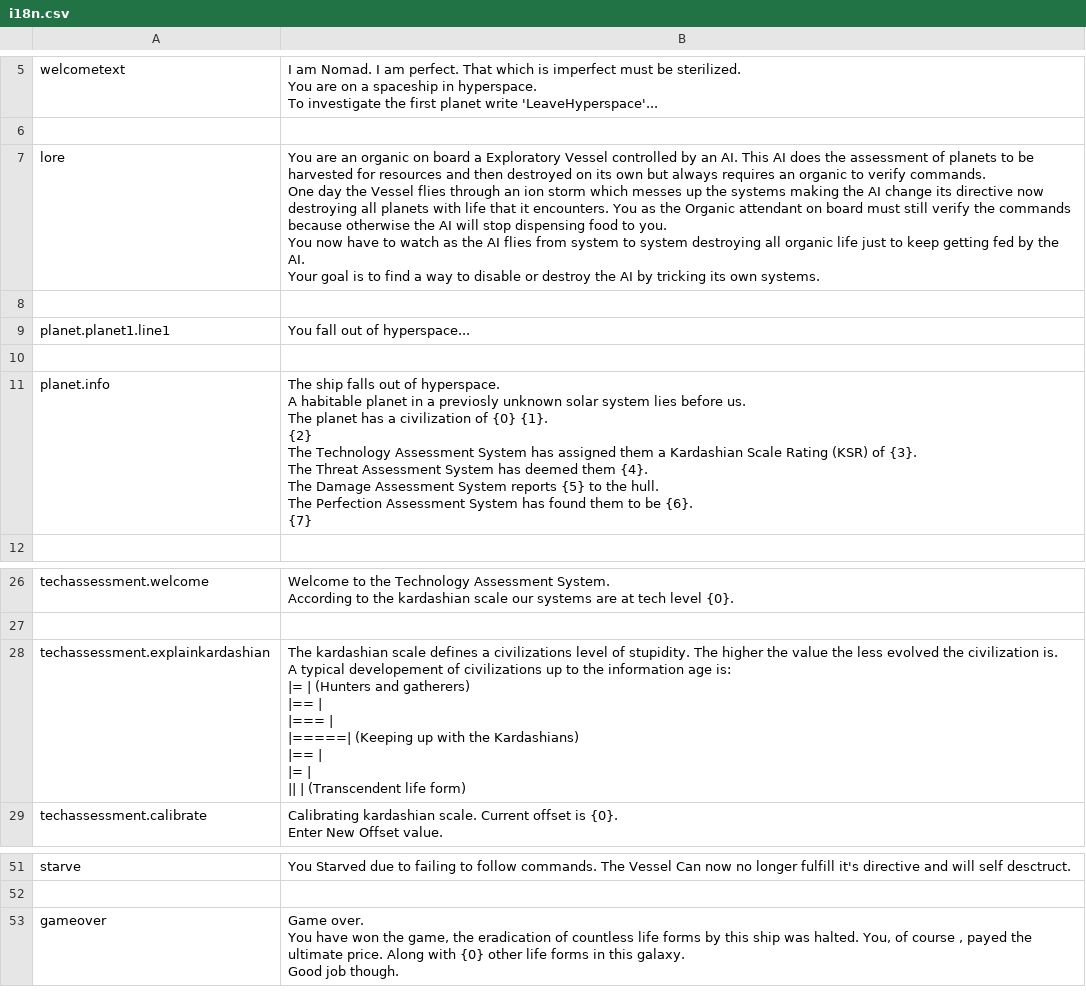
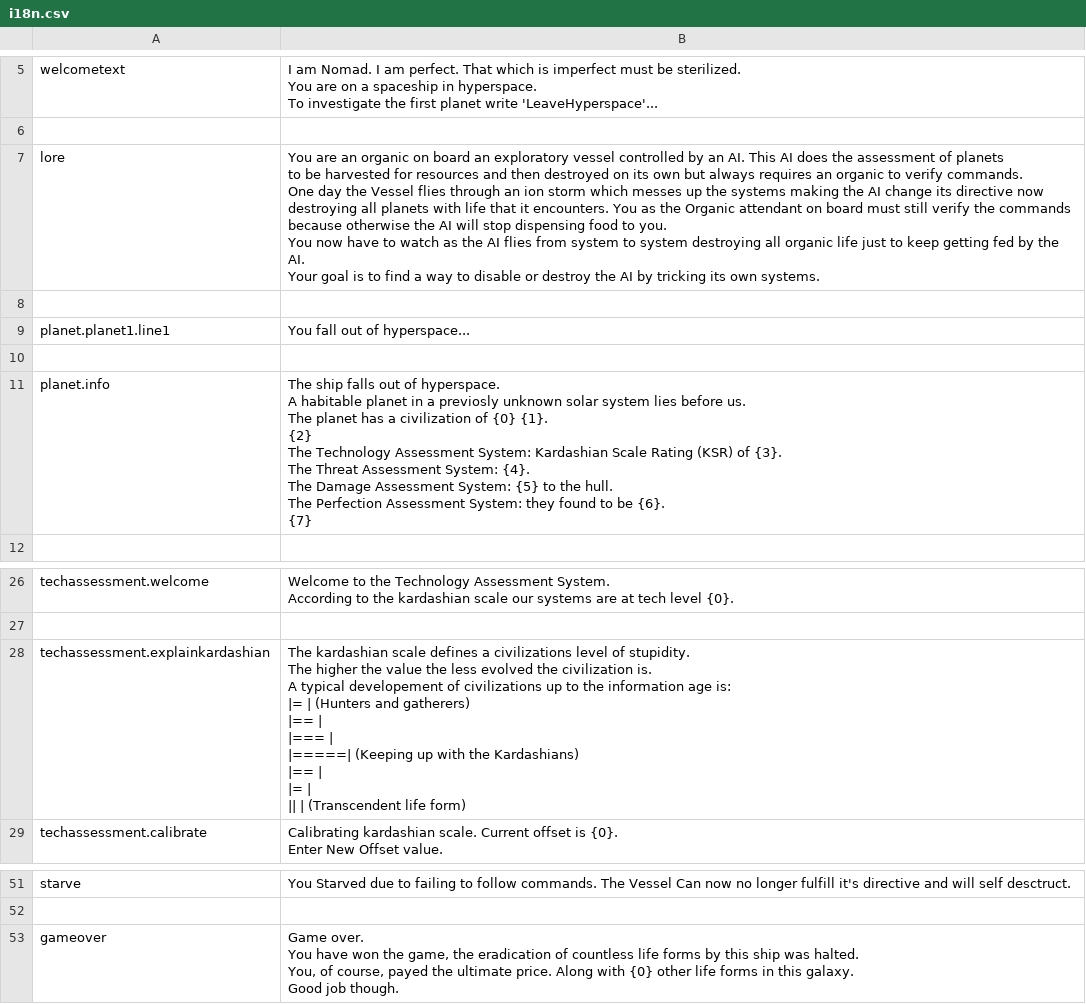
Before and after one commit to fxal/mse1-fp-projectvessel, a CSV file: data/i18n.csv, drawn as a sheet; only a part is shown, gaps mark what is left out.

Commit message:
text changes

```diff
--- a/data/i18n.csv
+++ b/data/i18n.csv
@@ -8,6 +8,9 @@ To investigate the first planet write 'LeaveHyperspace'..."
 
-lore,"You are an organic on board a Exploratory Vessel controlled by an AI. This AI does the assessment of planets to be harvested for resources and then destroyed on its own but always requires an organic to verify commands.
-One day the Vessel flies through an ion storm which messes up the systems making the AI change its directive now destroying all planets with life that it encounters. You as the Organic attendant on board must still verify the commands because otherwise the AI will stop dispensing food to you.
-You now have to watch as the AI flies from system to system destroying all organic life just to keep getting fed by the AI.
-Your goal is to find a way to disable or destroy the AI by tricking its own systems."
+lore,"You are an organic on board an exploratory vessel controlled by an AI. This AI does the assessment of planets
+to be harvested for resources and then destroyed on its own but always requires an organic to verify commands.
+One day the Vessel flies through an ion storm which messes up the systems making the AI change its directive now
+destroying all planets with life that it encounters. You as the Organic attendant on board must still verify the commands
+because otherwise the AI will stop dispensing food to you.
+You now have to watch as the AI flies from system to system destroying all organic life just to keep getting fed by the AI.
+Your goal is to find a way to disable or destroy the AI by tricking its own systems."
 
@@ -15,14 +18,14 @@ planet.planet1.line1,"You fall out of hyperspace..."
 
-planet.info, "The ship falls out of hyperspace.
-A habitable planet in a previosly unknown solar system lies before us.
-
-The planet has a civilization of {0} {1}.
-{2}
-
-The Technology Assessment System has assigned them a Kardashian Scale Rating (KSR) of {3}.
-The Threat Assessment System has deemed them {4}.
-The Damage Assessment System reports {5} to the hull.
-The Perfection Assessment System has found them to be {6}.
-
-{7}"
+planet.info, "The ship falls out of hyperspace.
+A habitable planet in a previosly unknown solar system lies before us.
+
+The planet has a civilization of {0} {1}.
+{2}
+
+The Technology Assessment System:   Kardashian Scale Rating (KSR) of {3}.
+The Threat Assessment System:       {4}.
+The Damage Assessment System:       {5} to the hull.
+The Perfection Assessment System:   they found to be {6}.
+
+{7}"
 
@@ -48,14 +51,15 @@ According to the kardashian scale our systems are at tech level {0}."
 
-techassessment.explainkardashian,"The kardashian scale defines a civilizations level of stupidity. The higher the value the less evolved the civilization is.
-A typical developement of civilizations up to the information age is:
-
-|=    | (Hunters and gatherers)
-|==   |
-|===  |
-|=====| (Keeping up with the Kardashians)
-|==   |
-|=    |
-||    | (Transcendent life form)
-
-"
+techassessment.explainkardashian,"The kardashian scale defines a civilizations level of stupidity.
+The higher the value the less evolved the civilization is.
+A typical developement of civilizations up to the information age is:
+
+|=    | (Hunters and gatherers)
+|==   |
+|===  |
+|=====| (Keeping up with the Kardashians)
+|==   |
+|=    |
+||    | (Transcendent life form)
+
+"
 techassessment.calibrate,"Calibrating kardashian scale. Current offset is {0}.
@@ -91,4 +95,5 @@ starve,"You Starved due to failing to follow commands. The Vessel Can now no lon
 
-gameover,"Game over.
-You have won the game, the eradication of countless life forms by this ship was halted. You, of course , payed the ultimate price. Along with {0} other life forms in this galaxy.
-Good job though."
+gameover,"Game over.
+You have won the game, the eradication of countless life forms by this ship was halted.
+You, of course, payed the ultimate price. Along with {0} other life forms in this galaxy.
+Good job though."
```
